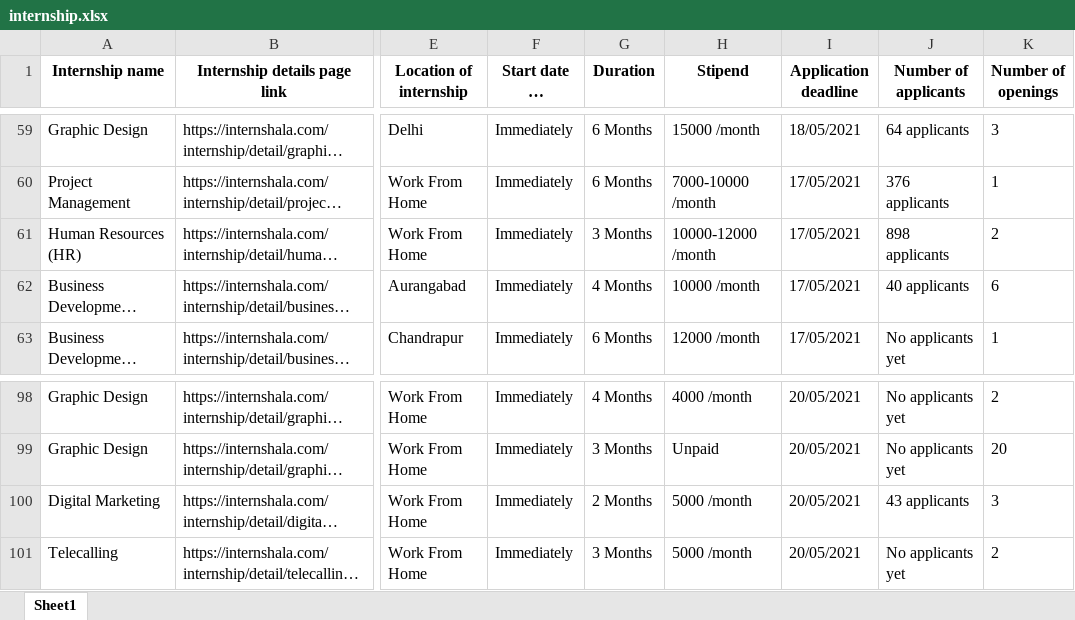
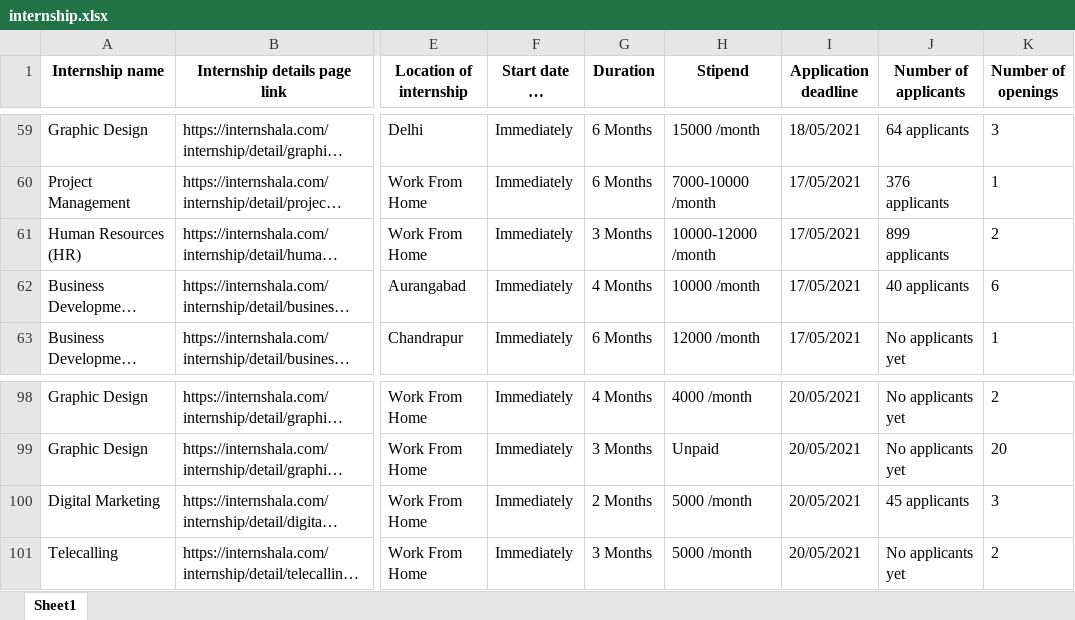
Before and after one commit to kinjal1993/WebScrappingPythonInternshala, an Excel workbook: internship.xlsx, sheet Sheet1, drawn as a sheet; only a part is shown, gaps mark what is left out; long unchanged cells end in …; values as stored, in another font and other column widths than the file's, no borders; the diff names each change by its address in the sheet, - before the commit and + after, or states it on an @@ line.

```diff
--- a/internship.xlsx (sheet Sheet1)
+++ b/internship.xlsx (sheet Sheet1)
-J61 (Number of applicants): 898 applicants
+J61 (Number of applicants): 899 applicants
-J100 (Number of applicants): 43 applicants
+J100 (Number of applicants): 45 applicants
```
Also changed, not shown: 3 other files.
